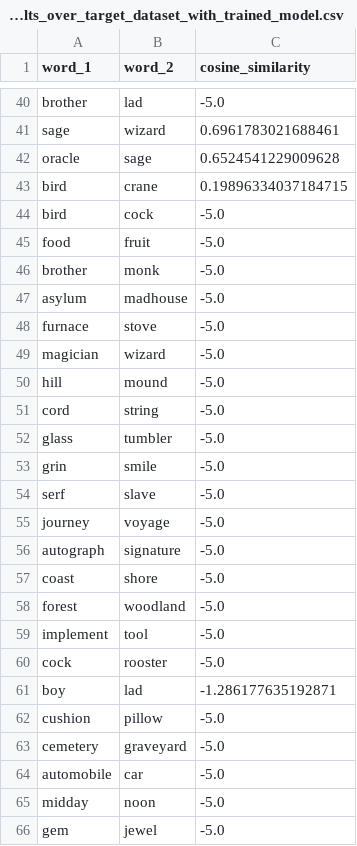
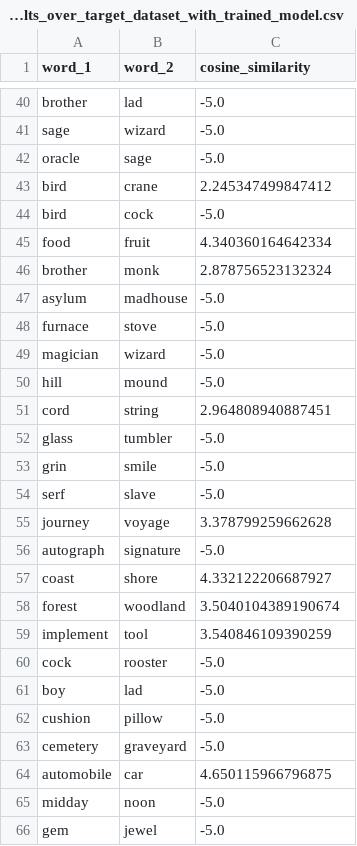
Before and after one commit to erap129/KerasProject, a CSV file: output/cosine_similarity_results_over_target_dataset_with_trained_model.csv, drawn as a sheet; only a part is shown, gaps mark what is left out; the diff covers the shown part only; the diff names each change by its address in the sheet, - before the commit and + after, or states it on an @@ line.

```diff
--- a/output/cosine_similarity_results_over_target_dataset_with_trained_model.csv
+++ b/output/cosine_similarity_results_over_target_dataset_with_trained_model.csv
-C41 (cosine_similarity): 0.6961783021688461
+C41 (cosine_similarity): -5.0
-C42 (cosine_similarity): 0.6524541229009628
+C42 (cosine_similarity): -5.0
-C43 (cosine_similarity): 0.19896334037184715
+C43 (cosine_similarity): 2.245347499847412
-C45 (cosine_similarity): -5.0
+C45 (cosine_similarity): 4.340360164642334
-C46 (cosine_similarity): -5.0
+C46 (cosine_similarity): 2.878756523132324
-C51 (cosine_similarity): -5.0
+C51 (cosine_similarity): 2.964808940887451
-C55 (cosine_similarity): -5.0
+C55 (cosine_similarity): 3.378799259662628
-C57 (cosine_similarity): -5.0
+C57 (cosine_similarity): 4.332122206687927
-C58 (cosine_similarity): -5.0
+C58 (cosine_similarity): 3.5040104389190674
-C59 (cosine_similarity): -5.0
+C59 (cosine_similarity): 3.540846109390259
-C61 (cosine_similarity): -1.286177635192871
+C61 (cosine_similarity): -5.0
-C64 (cosine_similarity): -5.0
+C64 (cosine_similarity): 4.650115966796875
```
Also changed, not shown: 19 edited cells elsewhere in this file, 6 other files.
